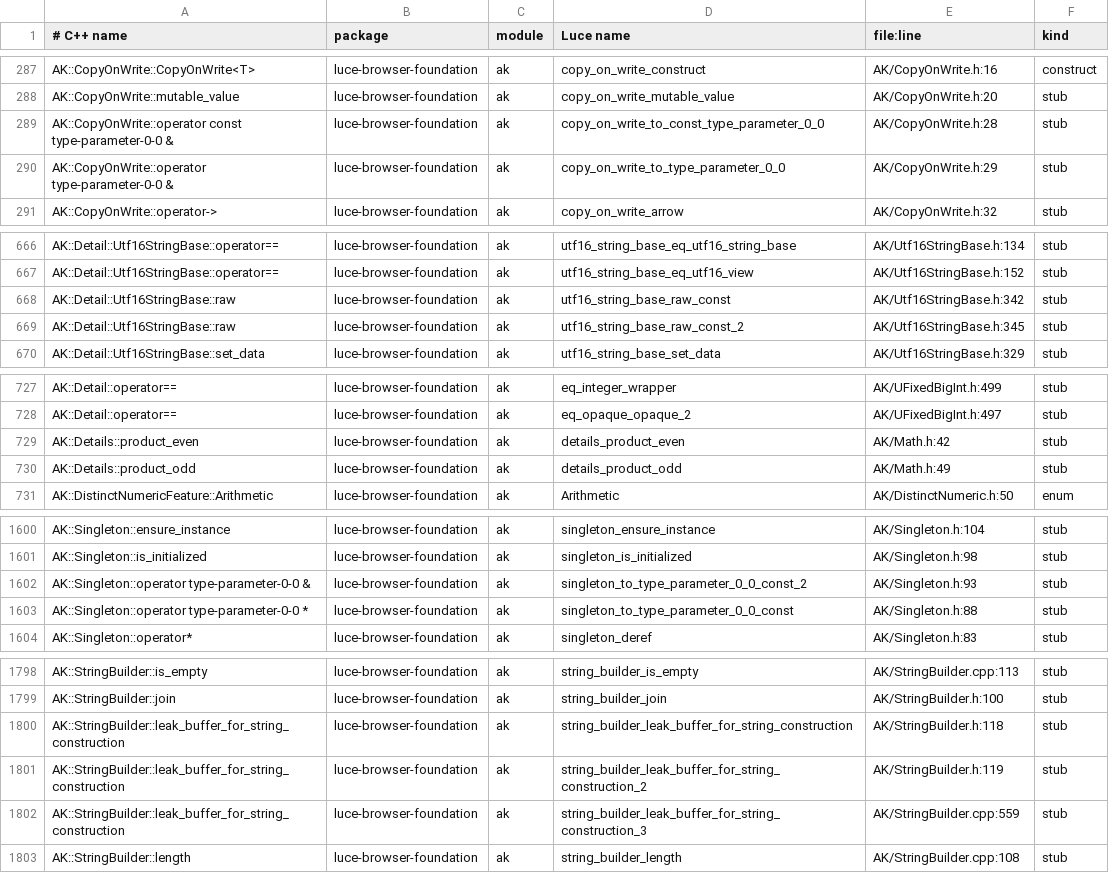
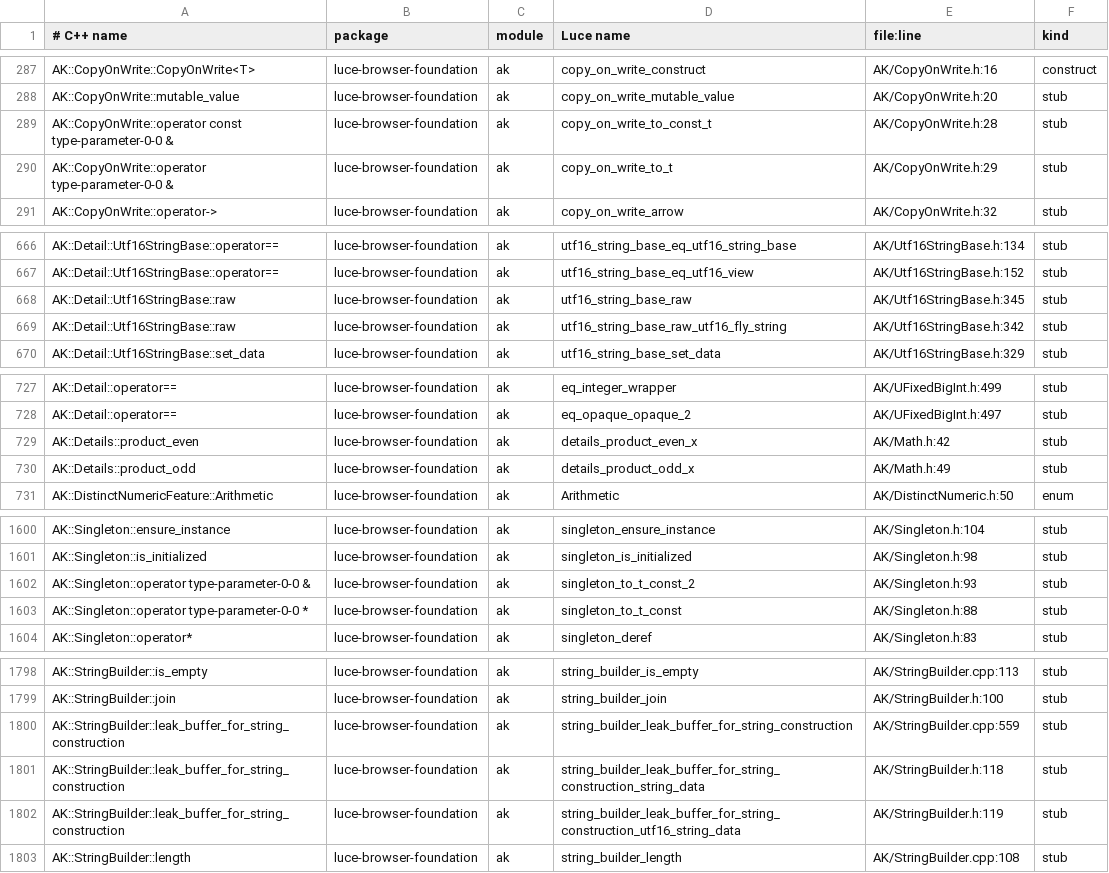
Before and after one commit to dymokomi/luce-browser-foundation, a TSV file: docs/namemap.tsv, drawn as a sheet; only a part is shown, gaps mark what is left out; the diff covers the shown part only.

```diff
--- a/docs/namemap.tsv
+++ b/docs/namemap.tsv
@@ -288,4 +288,4 @@ AK::CopyOnWrite::CopyOnWrite<T>	luce-browser-foundation	ak	copy_on_write_constru
 AK::CopyOnWrite::mutable_value	luce-browser-foundation	ak	copy_on_write_mutable_value	AK/CopyOnWrite.h:20	stub
-AK::CopyOnWrite::operator const type-parameter-0-0 &	luce-browser-foundation	ak	copy_on_write_to_const_type_parameter_0_0	AK/CopyOnWrite.h:28	stub
-AK::CopyOnWrite::operator type-parameter-0-0 &	luce-browser-foundation	ak	copy_on_write_to_type_parameter_0_0	AK/CopyOnWrite.h:29	stub
+AK::CopyOnWrite::operator const type-parameter-0-0 &	luce-browser-foundation	ak	copy_on_write_to_const_t	AK/CopyOnWrite.h:28	stub
+AK::CopyOnWrite::operator type-parameter-0-0 &	luce-browser-foundation	ak	copy_on_write_to_t	AK/CopyOnWrite.h:29	stub
 AK::CopyOnWrite::operator->	luce-browser-foundation	ak	copy_on_write_arrow	AK/CopyOnWrite.h:32	stub
@@ -667,4 +667,4 @@ AK::Detail::Utf16StringBase::operator==	luce-browser-foundation	ak	utf16_string_
 AK::Detail::Utf16StringBase::operator==	luce-browser-foundation	ak	utf16_string_base_eq_utf16_view	AK/Utf16StringBase.h:152	stub
-AK::Detail::Utf16StringBase::raw	luce-browser-foundation	ak	utf16_string_base_raw_const	AK/Utf16StringBase.h:342	stub
-AK::Detail::Utf16StringBase::raw	luce-browser-foundation	ak	utf16_string_base_raw_const_2	AK/Utf16StringBase.h:345	stub
+AK::Detail::Utf16StringBase::raw	luce-browser-foundation	ak	utf16_string_base_raw	AK/Utf16StringBase.h:345	stub
+AK::Detail::Utf16StringBase::raw	luce-browser-foundation	ak	utf16_string_base_raw_utf16_fly_string	AK/Utf16StringBase.h:342	stub
 AK::Detail::Utf16StringBase::set_data	luce-browser-foundation	ak	utf16_string_base_set_data	AK/Utf16StringBase.h:329	stub
@@ -728,4 +728,4 @@ AK::Detail::operator==	luce-browser-foundation	ak	eq_integer_wrapper	AK/UFixedBi
 AK::Detail::operator==	luce-browser-foundation	ak	eq_opaque_opaque_2	AK/UFixedBigInt.h:497	stub
-AK::Details::product_even	luce-browser-foundation	ak	details_product_even	AK/Math.h:42	stub
-AK::Details::product_odd	luce-browser-foundation	ak	details_product_odd	AK/Math.h:49	stub
+AK::Details::product_even	luce-browser-foundation	ak	details_product_even_x	AK/Math.h:42	stub
+AK::Details::product_odd	luce-browser-foundation	ak	details_product_odd_x	AK/Math.h:49	stub
 AK::DistinctNumericFeature::Arithmetic	luce-browser-foundation	ak	Arithmetic	AK/DistinctNumeric.h:50	enum
@@ -1601,4 +1601,4 @@ AK::Singleton::ensure_instance	luce-browser-foundation	ak	singleton_ensure_insta
 AK::Singleton::is_initialized	luce-browser-foundation	ak	singleton_is_initialized	AK/Singleton.h:98	stub
-AK::Singleton::operator type-parameter-0-0 &	luce-browser-foundation	ak	singleton_to_type_parameter_0_0_const_2	AK/Singleton.h:93	stub
-AK::Singleton::operator type-parameter-0-0 *	luce-browser-foundation	ak	singleton_to_type_parameter_0_0_const	AK/Singleton.h:88	stub
+AK::Singleton::operator type-parameter-0-0 &	luce-browser-foundation	ak	singleton_to_t_const_2	AK/Singleton.h:93	stub
+AK::Singleton::operator type-parameter-0-0 *	luce-browser-foundation	ak	singleton_to_t_const	AK/Singleton.h:88	stub
 AK::Singleton::operator*	luce-browser-foundation	ak	singleton_deref	AK/Singleton.h:83	stub
@@ -1799,5 +1799,5 @@ AK::StringBuilder::is_empty	luce-browser-foundation	ak	string_builder_is_empty	A
 AK::StringBuilder::join	luce-browser-foundation	ak	string_builder_join	AK/StringBuilder.h:100	stub
-AK::StringBuilder::leak_buffer_for_string_construction	luce-browser-foundation	ak	string_builder_leak_buffer_for_string_construction	AK/StringBuilder.h:118	stub
-AK::StringBuilder::leak_buffer_for_string_construction	luce-browser-foundation	ak	string_builder_leak_buffer_for_string_construction_2	AK/StringBuilder.h:119	stub
-AK::StringBuilder::leak_buffer_for_string_construction	luce-browser-foundation	ak	string_builder_leak_buffer_for_string_construction_3	AK/StringBuilder.cpp:559	stub
+AK::StringBuilder::leak_buffer_for_string_construction	luce-browser-foundation	ak	string_builder_leak_buffer_for_string_construction	AK/StringBuilder.cpp:559	stub
+AK::StringBuilder::leak_buffer_for_string_construction	luce-browser-foundation	ak	string_builder_leak_buffer_for_string_construction_string_data	AK/StringBuilder.h:118	stub
+AK::StringBuilder::leak_buffer_for_string_construction	luce-browser-foundation	ak	string_builder_leak_buffer_for_string_construction_utf16_string_data	AK/StringBuilder.h:119	stub
 AK::StringBuilder::length	luce-browser-foundation	ak	string_builder_length	AK/StringBuilder.cpp:108	stub
```
Also changed, not shown: 3 added rows, 3 removed rows and 15 edited cells elsewhere in this file, 7 other files.
